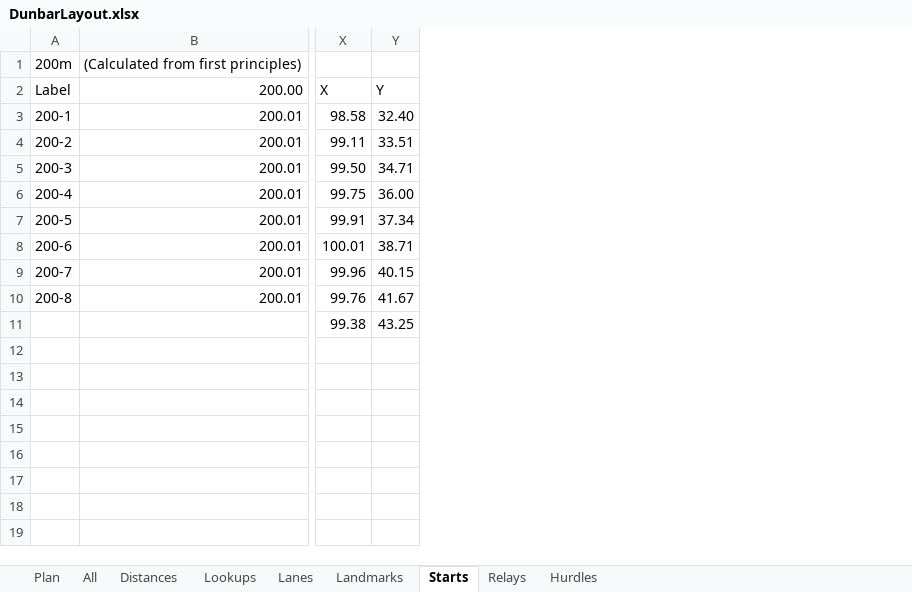
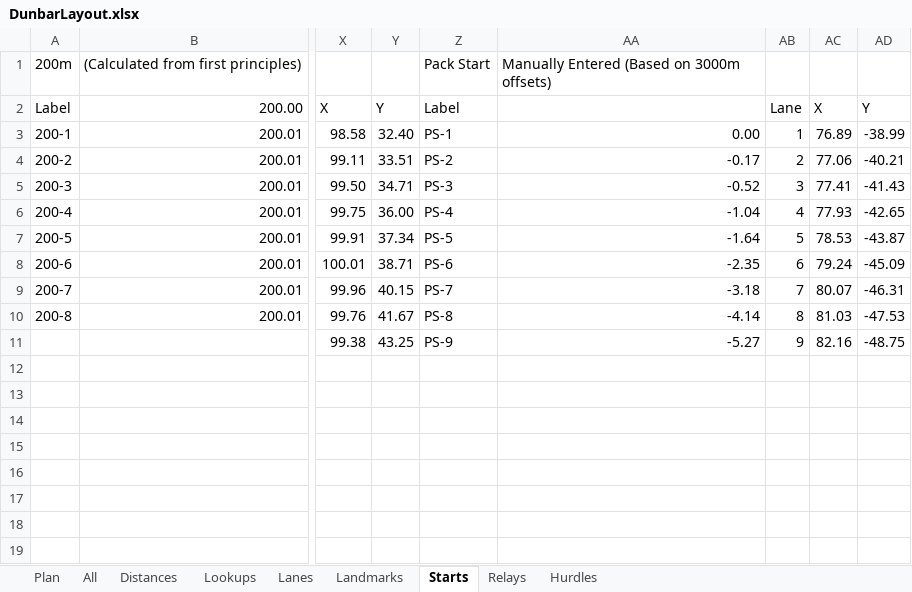
Before and after one commit to ryde-athletics/track-markings, an Excel workbook: DunbarLayout.xlsx, sheet Starts, drawn as a sheet; only a part is shown, gaps mark what is left out; values as stored, in another font and other column widths than the file's, no borders; the diff names each change by its address in the sheet, - before the commit and + after, or states it on an @@ line.

```diff
--- a/DunbarLayout.xlsx (sheet Starts)
+++ b/DunbarLayout.xlsx (sheet Starts)
+column Z, rows 1-11: Pack Start | Label | PS-1 | PS-2 | PS-3 | PS-4 | PS-5 | PS-6 | PS-7 | PS-8 | PS-9
+column AA, rows 1-11: Manually Entered (Based on 3000m offsets) |  | 0.00 | -0.17 | -0.52 | -1.04 | -1.64 | -2.35 | -3.18 | -4.14 | -5.27
+column AB, rows 2-11: Lane | 1 | 2 | 3 | 4 | 5 | 6 | 7 | 8 | 9
+column AC, rows 2-11: X | 76.89 | 77.06 | 77.41 | 77.93 | 78.53 | 79.24 | 80.07 | 81.03 | 82.16
+column AD, rows 2-11: Y | -38.99 | -40.21 | -41.43 | -42.65 | -43.87 | -45.09 | -46.31 | -47.53 | -48.75
```
Also changed, not shown: sheet All, sheet Plan, charts or pictures.
